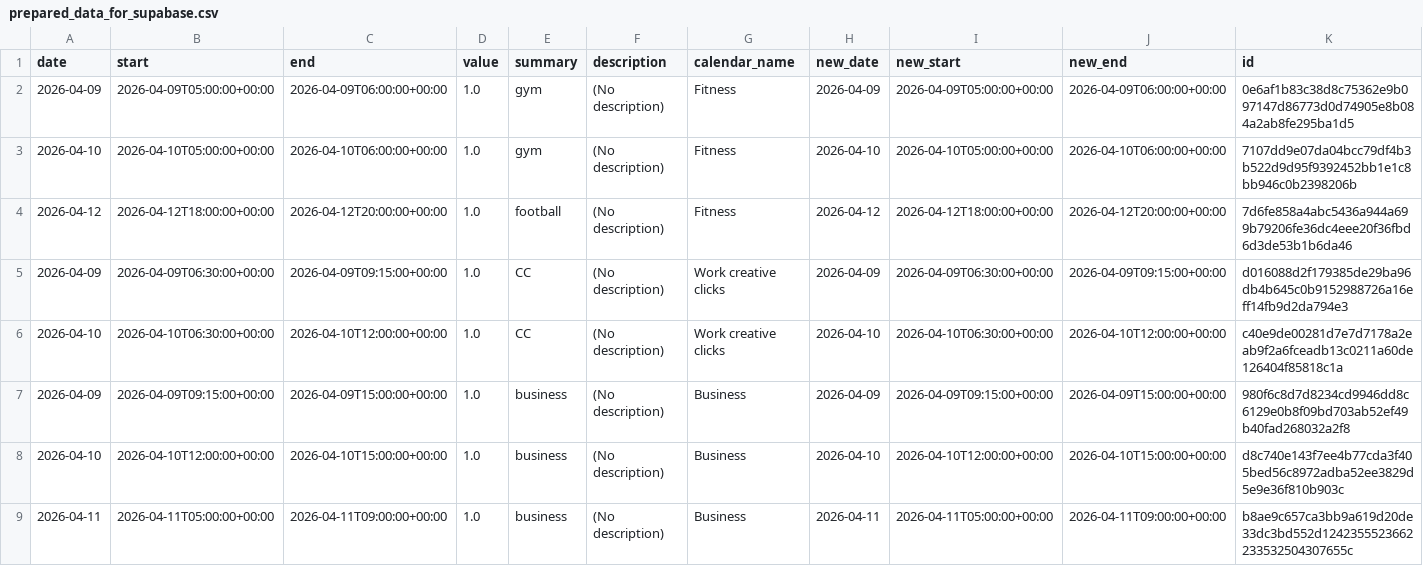
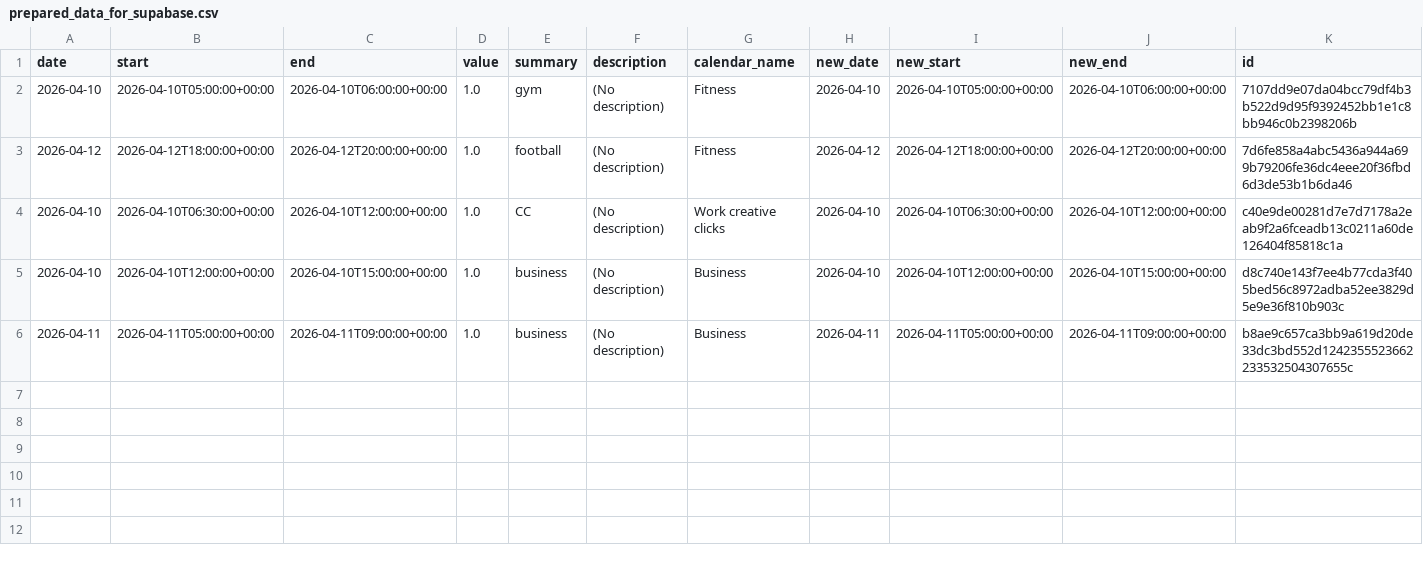
Before and after one commit to hajkuron/notion-githubchart, a CSV file: data/prepared_data_for_supabase.csv, drawn as a sheet; only a part is shown; rows hold the shown columns only; the diff names each change by its address in the sheet, - before the commit and + after, or states it on an @@ line.

```diff
--- a/data/prepared_data_for_supabase.csv
+++ b/data/prepared_data_for_supabase.csv
-row 2: 2026-04-09 | 2026-04-09T05:00:00+00:00 | 2026-04-09T06:00:00+00:00 | 1.0 | gym | (No description) | Fitness | 2026-04-09 | 2026-04-09T05:00:00+00:00 | 2026-04-09T06:00:00+00:00 | 0e6af1b83c38d8c75362e9b097147d86773d0d74905e8b084a2ab8fe295ba1d5
-row 5: 2026-04-09 | 2026-04-09T06:30:00+00:00 | 2026-04-09T09:15:00+00:00 | 1.0 | CC | (No description) | Work creative clicks | 2026-04-09 | 2026-04-09T06:30:00+00:00 | 2026-04-09T09:15:00+00:00 | d016088d2f179385de29ba96db4b645c0b9152988726a16eff14fb9d2da794e3
-row 7: 2026-04-09 | 2026-04-09T09:15:00+00:00 | 2026-04-09T15:00:00+00:00 | 1.0 | business | (No description) | Business | 2026-04-09 | 2026-04-09T09:15:00+00:00 | 2026-04-09T15:00:00+00:00 | 980f6c8d7d8234cd9946dd8c6129e0b8f09bd703ab52ef49b40fad268032a2f8
```
Also changed, not shown: 1 other file.
